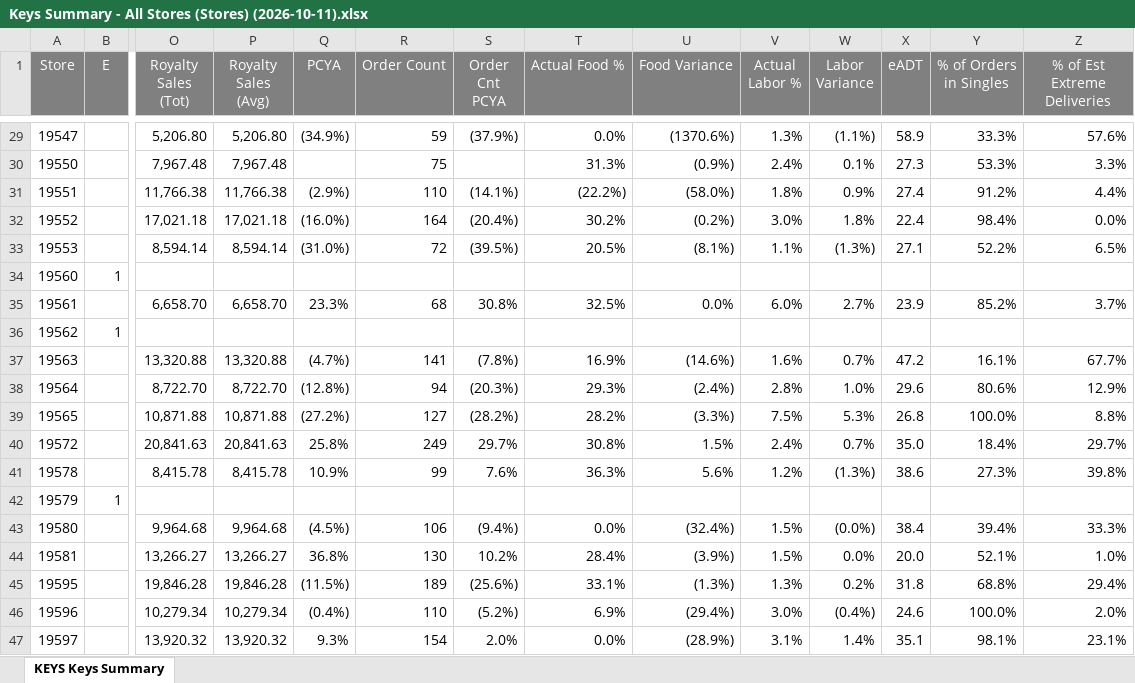
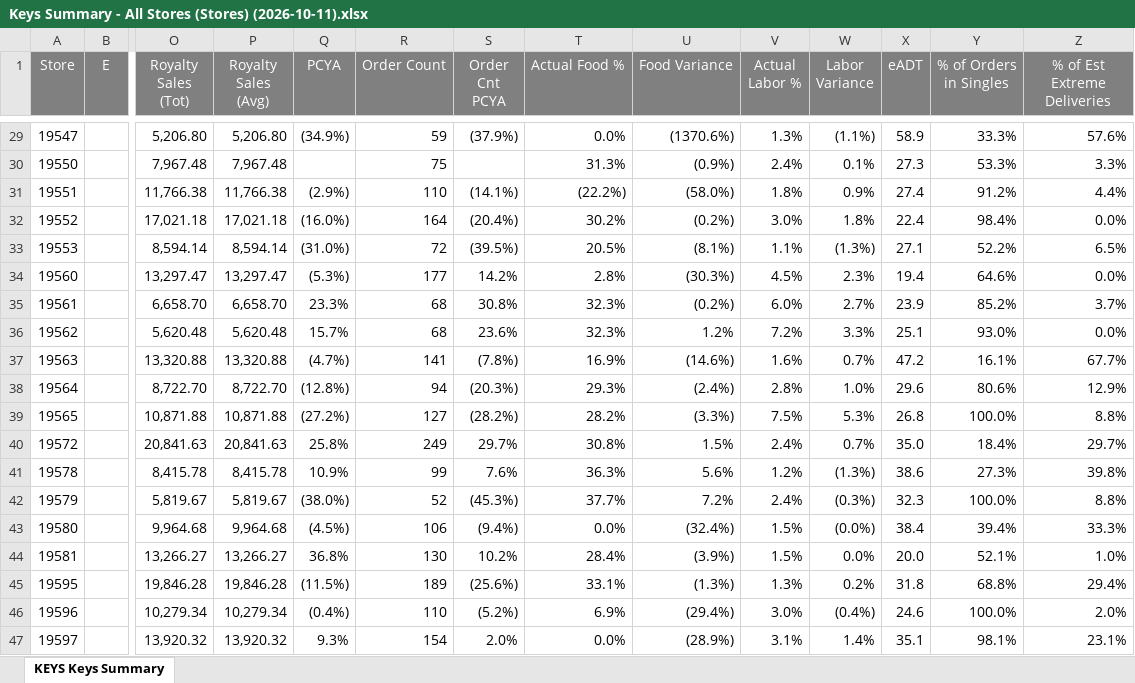
Before and after one commit to murilosporto-cpu/adt-extr-exceptions, an Excel workbook: dados_all_stores/Keys Summary - All Stores (Stores) (2026-10-11).xlsx, sheet KEYS Keys Summary, drawn as a sheet; only a part is shown, gaps mark what is left out; values as stored, in another font and other column widths than the file's, no borders; the diff covers the shown part only; the diff names each change by its address in the sheet, - before the commit and + after, or states it on an @@ line.

```diff
--- a/dados_all_stores/Keys Summary - All Stores (Stores) (2026-10-11).xlsx (sheet KEYS Keys Summary)
+++ b/dados_all_stores/Keys Summary - All Stores (Stores) (2026-10-11).xlsx (sheet KEYS Keys Summary)
-B34 (E): 1
+B34 (E): (empty)
-O34 (Royalty Sales (Tot)): (empty)
+O34 (Royalty Sales (Tot)): 13,297.47
-P34 (Royalty Sales (Avg)): (empty)
+P34 (Royalty Sales (Avg)): 13,297.47
-Q34 (PCYA): (empty)
+Q34 (PCYA): (5.3%)
-R34 (Order Count): (empty)
+R34 (Order Count): 177
-S34 (Order Cnt PCYA): (empty)
+S34 (Order Cnt PCYA): 14.2%
-T34 (Actual Food %): (empty)
+T34 (Actual Food %): 2.8%
-U34 (Food Variance): (empty)
+U34 (Food Variance): (30.3%)
-V34 (Actual Labor %): (empty)
+V34 (Actual Labor %): 4.5%
-W34 (Labor Variance): (empty)
+W34 (Labor Variance): 2.3%
-X34 (eADT): (empty)
+X34 (eADT): 19.4
-Y34 (% of Orders in Singles): (empty)
+Y34 (% of Orders in Singles): 64.6%
-Z34 (% of Est Extreme Deliveries): (empty)
+Z34 (% of Est Extreme Deliveries): 0.0%
-T35 (Actual Food %): 32.5%
+T35 (Actual Food %): 32.3%
-U35 (Food Variance): 0.0%
+U35 (Food Variance): (0.2%)
-B36 (E): 1
+B36 (E): (empty)
-O36 (Royalty Sales (Tot)): (empty)
+O36 (Royalty Sales (Tot)): 5,620.48
-P36 (Royalty Sales (Avg)): (empty)
+P36 (Royalty Sales (Avg)): 5,620.48
-Q36 (PCYA): (empty)
+Q36 (PCYA): 15.7%
-R36 (Order Count): (empty)
+R36 (Order Count): 68
-S36 (Order Cnt PCYA): (empty)
+S36 (Order Cnt PCYA): 23.6%
-T36 (Actual Food %): (empty)
+T36 (Actual Food %): 32.3%
-U36 (Food Variance): (empty)
+U36 (Food Variance): 1.2%
-V36 (Actual Labor %): (empty)
+V36 (Actual Labor %): 7.2%
-W36 (Labor Variance): (empty)
+W36 (Labor Variance): 3.3%
-X36 (eADT): (empty)
+X36 (eADT): 25.1
-Y36 (% of Orders in Singles): (empty)
+Y36 (% of Orders in Singles): 93.0%
-Z36 (% of Est Extreme Deliveries): (empty)
+Z36 (% of Est Extreme Deliveries): 0.0%
-B42 (E): 1
+B42 (E): (empty)
-O42 (Royalty Sales (Tot)): (empty)
+O42 (Royalty Sales (Tot)): 5,819.67
-P42 (Royalty Sales (Avg)): (empty)
+P42 (Royalty Sales (Avg)): 5,819.67
-Q42 (PCYA): (empty)
+Q42 (PCYA): (38.0%)
-R42 (Order Count): (empty)
+R42 (Order Count): 52
-S42 (Order Cnt PCYA): (empty)
+S42 (Order Cnt PCYA): (45.3%)
-T42 (Actual Food %): (empty)
+T42 (Actual Food %): 37.7%
-U42 (Food Variance): (empty)
+U42 (Food Variance): 7.2%
-V42 (Actual Labor %): (empty)
+V42 (Actual Labor %): 2.4%
-W42 (Labor Variance): (empty)
+W42 (Labor Variance): (0.3%)
-X42 (eADT): (empty)
+X42 (eADT): 32.3
-Y42 (% of Orders in Singles): (empty)
+Y42 (% of Orders in Singles): 100.0%
-Z42 (% of Est Extreme Deliveries): (empty)
+Z42 (% of Est Extreme Deliveries): 8.8%
```
Also changed, not shown: 1 added row and 115 edited cells elsewhere in this sheet, dados_all_stores/KEYS Service Exceptions - All Stores (Stores) (2026-10-09).xlsx, dados_all_stores/KEYS Service Exceptions - All Stores (Stores) (2026-10-11).xlsx, 48 other files.
